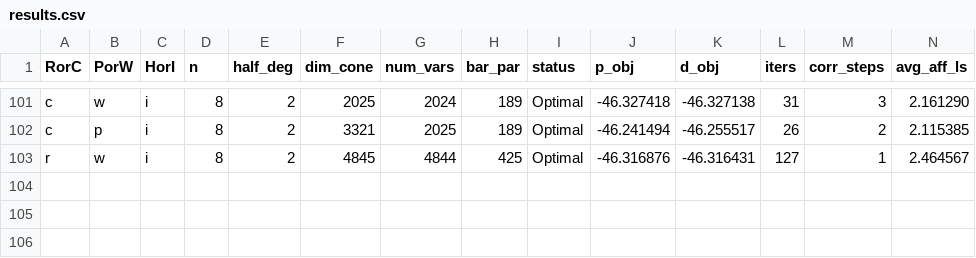
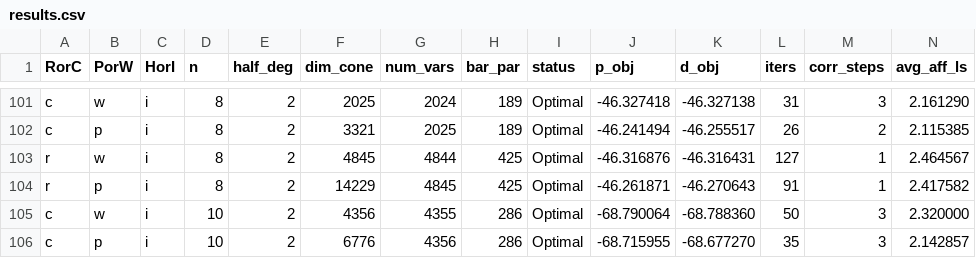
Before and after one commit to jump-dev/Hypatia.jl, a CSV file: timings/results.csv, drawn as a sheet; only a part is shown, gaps mark what is left out; rows hold the shown columns only; the diff names each change by its address in the sheet, - before the commit and + after, or states it on an @@ line.

Commit message:
new results
Former-commit-id: ecdc56478ca5dff4cb294aeb6d980eaaf4e07786

```diff
--- a/timings/results.csv
+++ b/timings/results.csv
+row 104: r | p | i | 8 | 2 | 14229 | 4845 | 425 | Optimal | -46.261871 | -46.270643 | 91 | 1 | 2.417582
+row 105: c | w | i | 10 | 2 | 4356 | 4355 | 286 | Optimal | -68.790064 | -68.788360 | 50 | 3 | 2.320000
+row 106: c | p | i | 10 | 2 | 6776 | 4356 | 286 | Optimal | -68.715955 | -68.677270 | 35 | 3 | 2.142857
```
Also changed, not shown: 4 other files.
